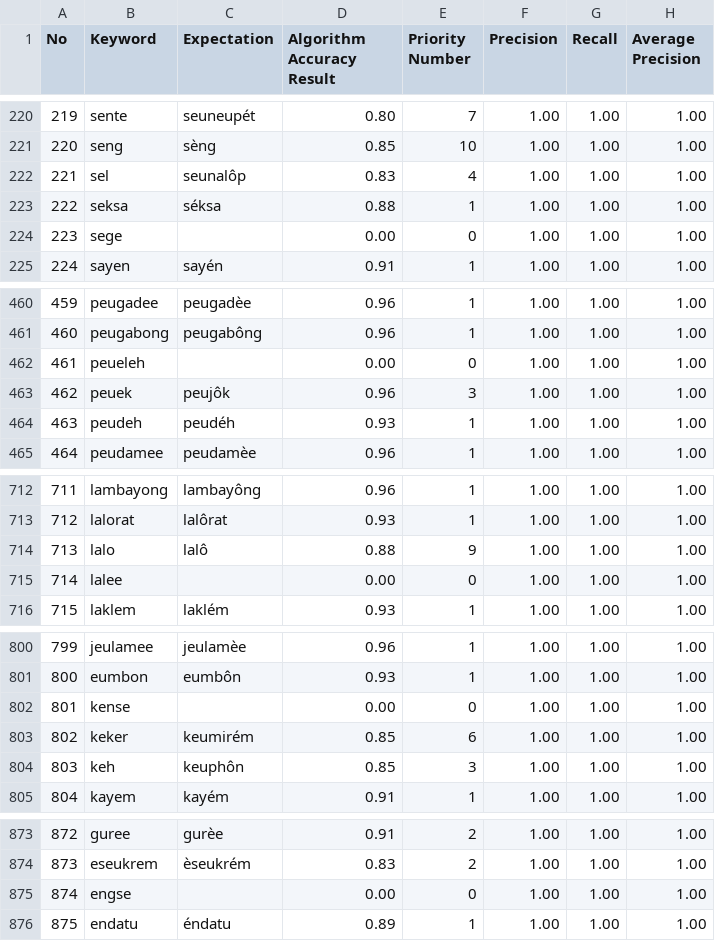
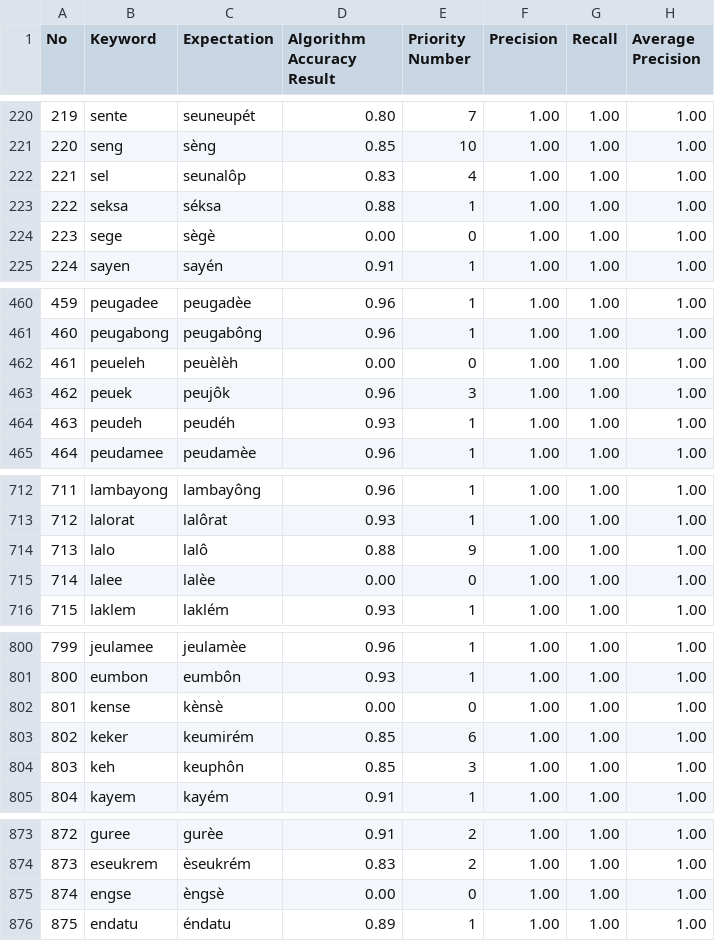
Before and after one commit to sahibul-nf/aceh-dictionary-api, a CSV file: result-map-jwd-1000-0.7.csv, drawn as a sheet; only a part is shown, gaps mark what is left out.

```diff
--- a/result-map-jwd-1000-0.7.csv
+++ b/result-map-jwd-1000-0.7.csv
@@ -223,3 +223,3 @@ No,Keyword,Expectation,Algorithm Accuracy Result,Priority Number,Precision,Recal
 222,seksa,séksa,0.88,1,1.00,1.00,1.00
-223,sege,,0.00,0,1.00,1.00,1.00
+223,sege,sègè,0.00,0,1.00,1.00,1.00
 224,sayen,sayén,0.91,1,1.00,1.00,1.00
@@ -461,3 +461,3 @@ No,Keyword,Expectation,Algorithm Accuracy Result,Priority Number,Precision,Recal
 460,peugabong,peugabông,0.96,1,1.00,1.00,1.00
-461,peueleh,,0.00,0,1.00,1.00,1.00
+461,peueleh,peuèlèh,0.00,0,1.00,1.00,1.00
 462,peuek,peujôk,0.96,3,1.00,1.00,1.00
@@ -714,3 +714,3 @@ No,Keyword,Expectation,Algorithm Accuracy Result,Priority Number,Precision,Recal
 713,lalo,lalô,0.88,9,1.00,1.00,1.00
-714,lalee,,0.00,0,1.00,1.00,1.00
+714,lalee,lalèe,0.00,0,1.00,1.00,1.00
 715,laklem,laklém,0.93,1,1.00,1.00,1.00
@@ -801,3 +801,3 @@ No,Keyword,Expectation,Algorithm Accuracy Result,Priority Number,Precision,Recal
 800,eumbon,eumbôn,0.93,1,1.00,1.00,1.00
-801,kense,,0.00,0,1.00,1.00,1.00
+801,kense,kènsè,0.00,0,1.00,1.00,1.00
 802,keker,keumirém,0.85,6,1.00,1.00,1.00
@@ -874,3 +874,3 @@ No,Keyword,Expectation,Algorithm Accuracy Result,Priority Number,Precision,Recal
 873,eseukrem,èseukrém,0.83,2,1.00,1.00,1.00
-874,engse,,0.00,0,1.00,1.00,1.00
+874,engse,èngsè,0.00,0,1.00,1.00,1.00
 875,endatu,éndatu,0.89,1,1.00,1.00,1.00
```
Also changed, not shown: result-map-jwd-1000-0.8.csv, result-map-jwd-1000-0.9.csv, 1 other file.
